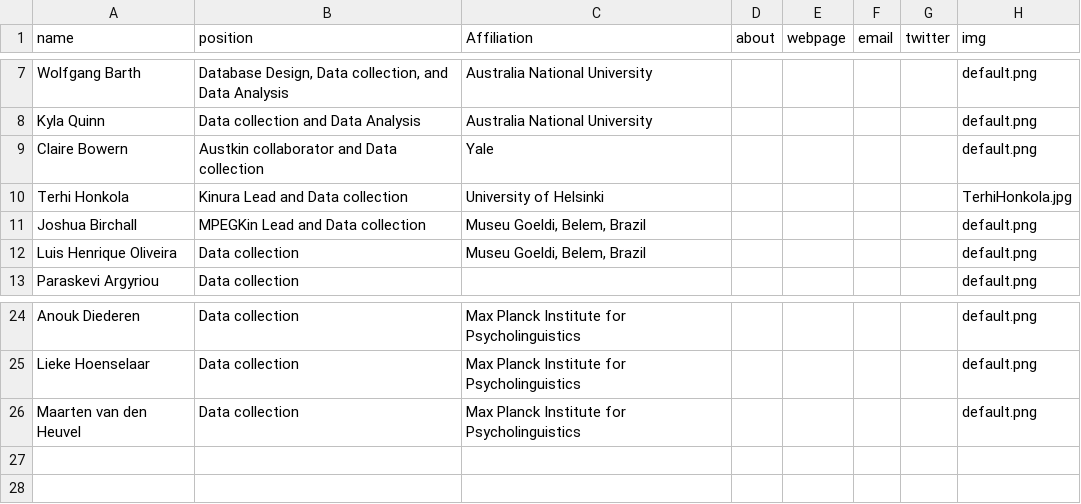
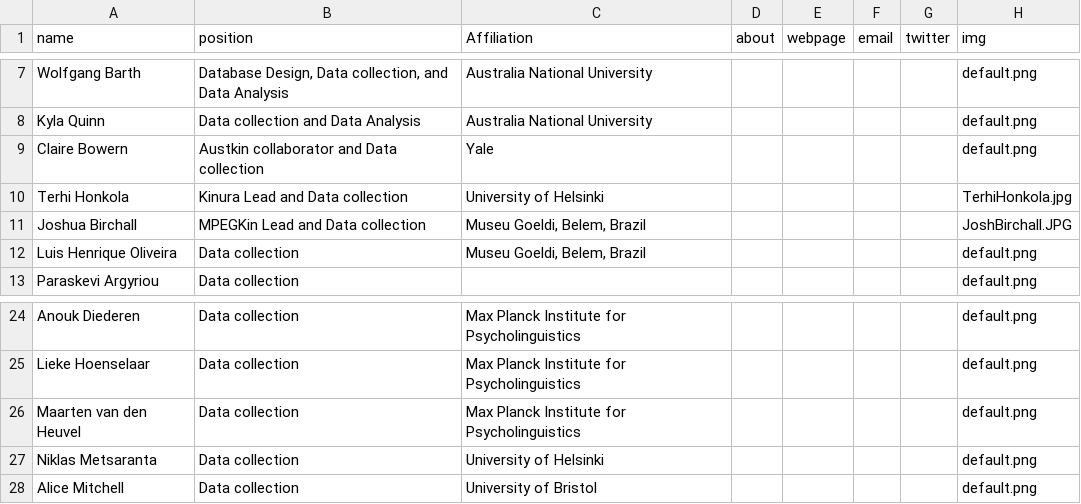
Before and after one commit to kinbank/kinbank_website, a CSV file: website/kb/static/about.csv, drawn as a sheet; only a part is shown, gaps mark what is left out.

```diff
--- a/website/kb/static/about.csv
+++ b/website/kb/static/about.csv
@@ -10,3 +10,3 @@ Claire Bowern,Austkin collaborator and Data collection,Yale,,,,,default.png
 Terhi Honkola,Kinura Lead and Data collection,University of Helsinki,,,,,TerhiHonkola.jpg
-Joshua Birchall,MPEGKin Lead and Data collection,"Museu Goeldi, Belem, Brazil",,,,,default.png
+Joshua Birchall,MPEGKin Lead and Data collection,"Museu Goeldi, Belem, Brazil",,,,,JoshBirchall.JPG
 Luis Henrique Oliveira,Data collection,"Museu Goeldi, Belem, Brazil",,,,,default.png
@@ -26 +26,3 @@ Lieke Hoenselaar,Data collection,Max Planck Institute for Psycholinguistics,,,,,
 Maarten van den Heuvel,Data collection,Max Planck Institute for Psycholinguistics,,,,,default.png
+Niklas Metsaranta,Data collection,University of Helsinki,,,,,default.png
+Alice Mitchell,Data collection,University of Bristol,,,,,default.png
```
Also changed, not shown: 2 other files.
